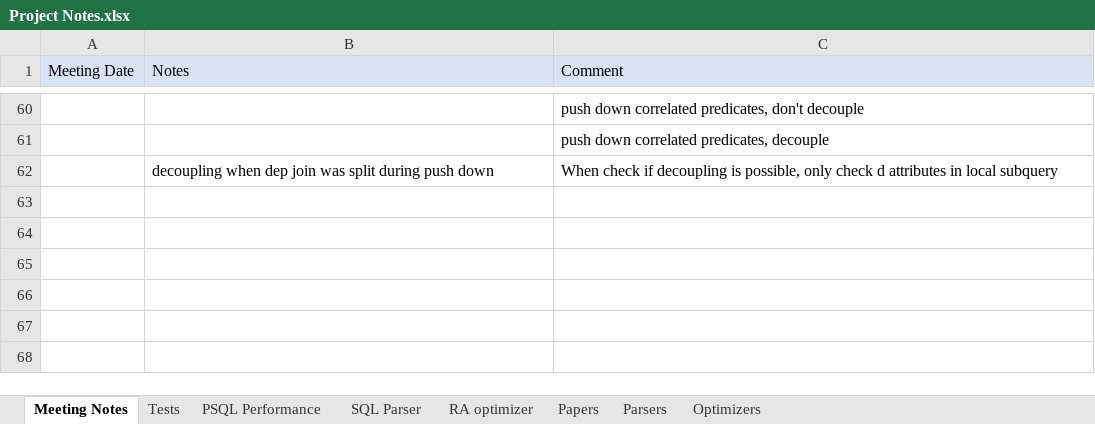
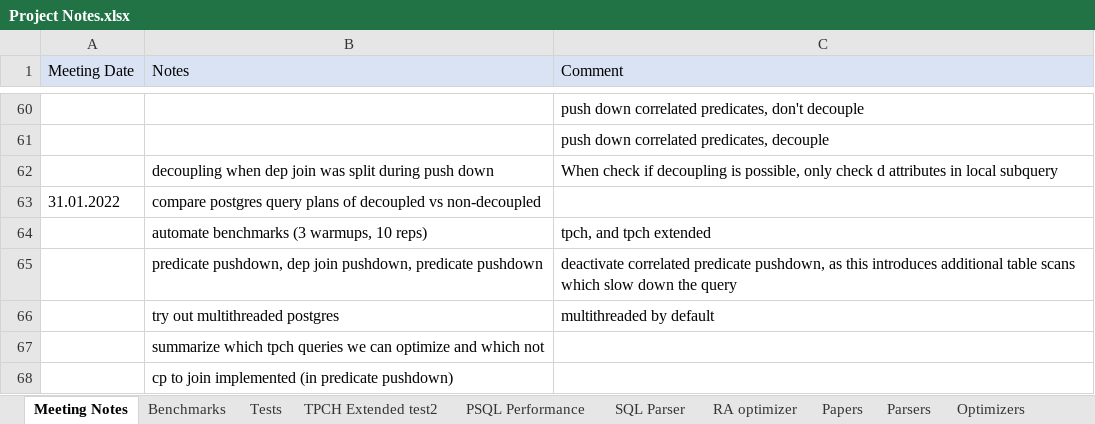
Before and after one commit to thomasglas/sql_optimizer, an Excel workbook: GuidedResearch/Project Notes.xlsx, sheet Meeting Notes, drawn as a sheet; only a part is shown, gaps mark what is left out; values as stored, in another font and other column widths than the file's, no borders; the diff names each change by its address in the sheet, - before the commit and + after, or states it on an @@ line.

```diff
--- a/GuidedResearch/Project Notes.xlsx (sheet Meeting Notes)
+++ b/GuidedResearch/Project Notes.xlsx (sheet Meeting Notes)
+sheet tab: Benchmarks
+sheet tab: TPCH Extended test2
+row 63: 31.01.2022 | compare postgres query plans of decoupled vs non-decoupled
+row 64:  | automate benchmarks (3 warmups, 10 reps) | tpch, and tpch extended
+row 65:  | predicate pushdown, dep join pushdown, predicate pushdown | deactivate correlated predicate pushdown, as this introduces additional table scans which slow down the query
+row 66:  | try out multithreaded postgres | multithreaded by default
+row 67:  | summarize which tpch queries we can optimize and which not
+row 68:  | cp to join implemented (in predicate pushdown)
```
Also changed, not shown: sheet Tests, 4 other files.
